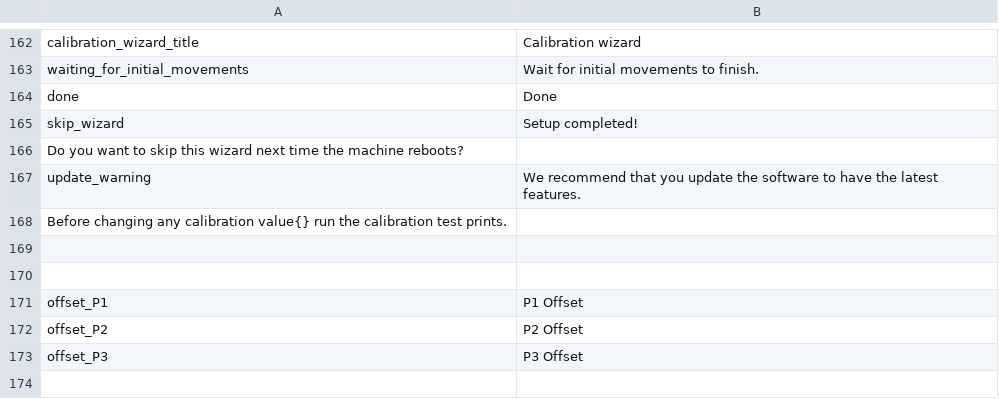
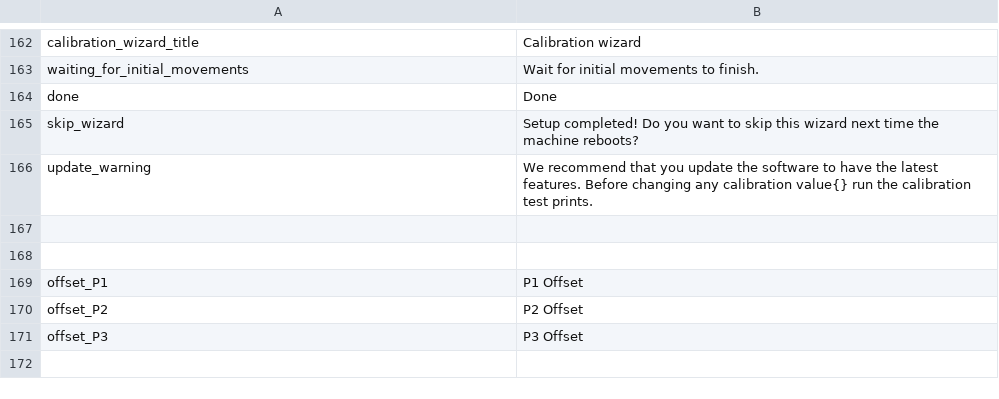
Before and after one commit to rmfranz/v2-firmware, a CSV file: translations/eng.csv, drawn as a sheet; only a part is shown, gaps mark what is left out.

```diff
--- a/translations/eng.csv
+++ b/translations/eng.csv
@@ -164,6 +164,4 @@ waiting_for_initial_movements,Wait for initial movements to finish.
 done,Done
-skip_wizard,Setup completed!
-Do you want to skip this wizard next time the machine reboots?
-update_warning,We recommend that you update the software to have the latest features.
-Before changing any calibration value{} run the calibration test prints.
+skip_wizard,Setup completed! Do you want to skip this wizard next time the machine reboots?
+update_warning,We recommend that you update the software to have the latest features. Before changing any calibration value{} run the calibration test prints.
 ,
```
Also changed, not shown: translations/esp.csv, translations/fra.csv, 2 other files.
